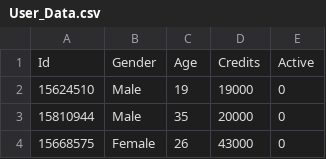
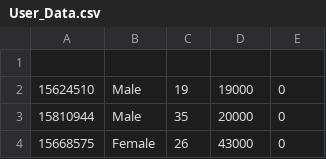
Before and after one commit to riadasllani/life2-phase3, a CSV file: MatchingApp/User_Data.csv, drawn as a sheet; only a part is shown.

```diff
--- a/MatchingApp/User_Data.csv
+++ b/MatchingApp/User_Data.csv
@@ -1,2 +1,2 @@
-Id,Gender,Age,Credits,Active
+
 15624510,Male,19,19000,0
```
Also changed, not shown: 15 other files.
